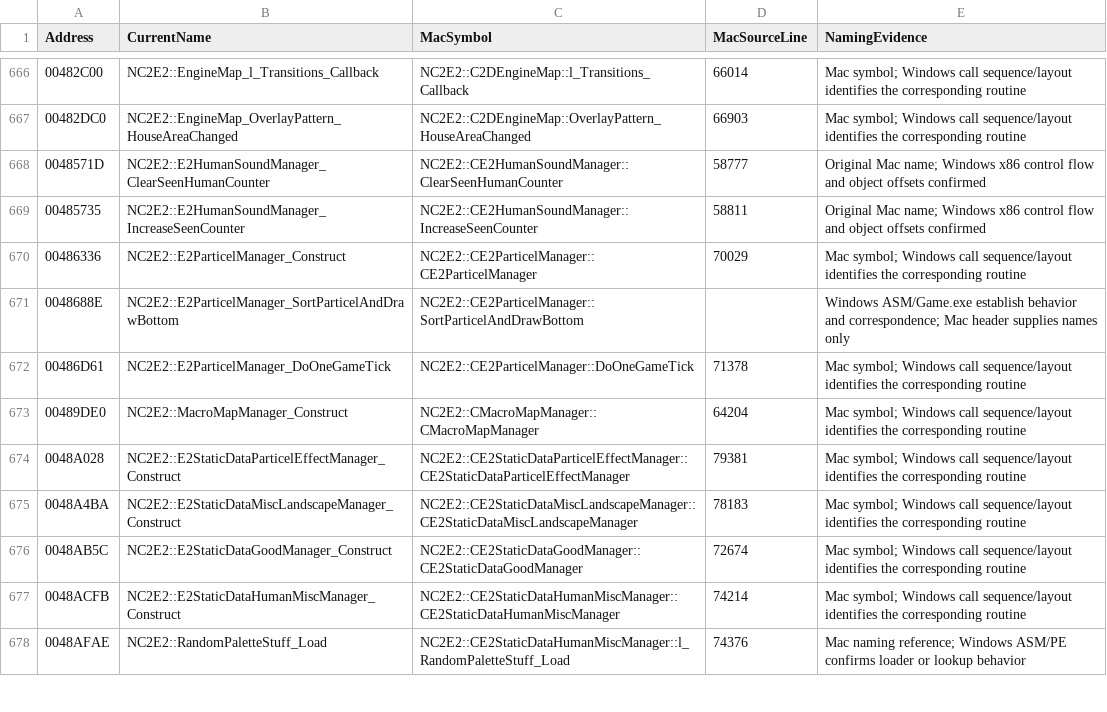
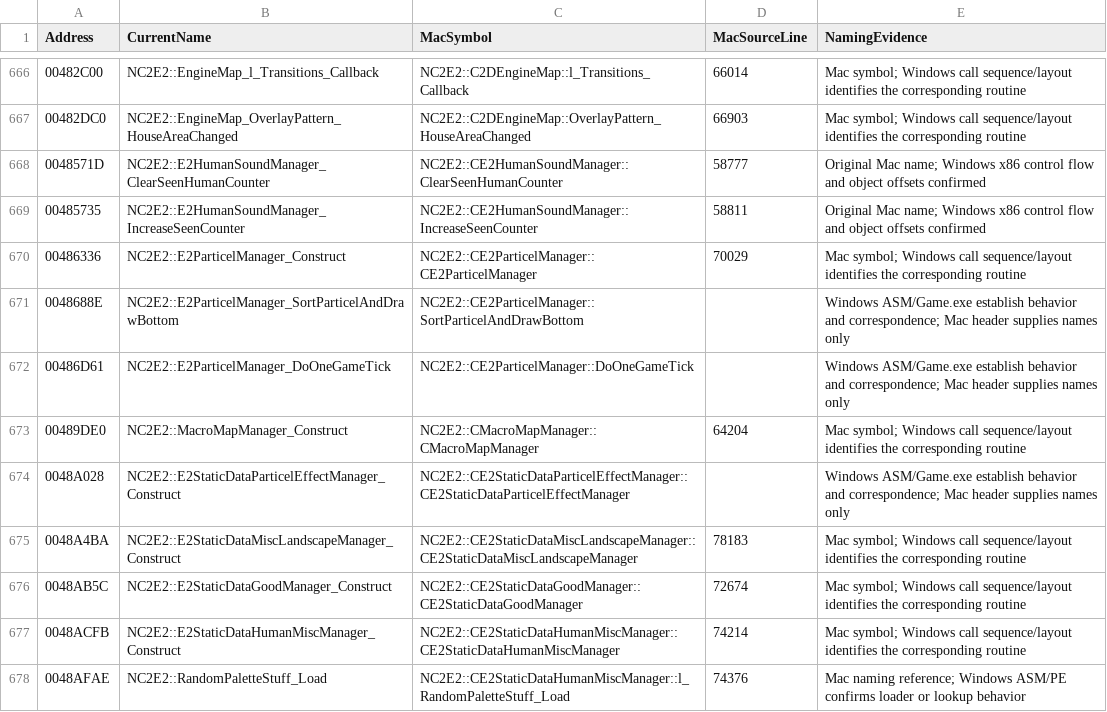
Before and after one commit to HaoJun0823/OpenVikings_cpp, a CSV file: docs/FUNCTION_NAME_MAP.csv, drawn as a sheet; only a part is shown, gaps mark what is left out; the diff covers the shown part only.

Commit message:
Restore Windows particle data creation and simulation callbacks

```diff
--- a/docs/FUNCTION_NAME_MAP.csv
+++ b/docs/FUNCTION_NAME_MAP.csv
@@ -671,5 +671,5 @@ Address,CurrentName,MacSymbol,MacSourceLine,NamingEvidence
 0048688E,NC2E2::E2ParticelManager_SortParticelAndDrawBottom,NC2E2::CE2ParticelManager::SortParticelAndDrawBottom,,Windows ASM/Game.exe establish behavior and correspondence; Mac header supplies names only
-00486D61,NC2E2::E2ParticelManager_DoOneGameTick,NC2E2::CE2ParticelManager::DoOneGameTick,71378,Mac symbol; Windows call sequence/layout identifies the corresponding routine
+00486D61,NC2E2::E2ParticelManager_DoOneGameTick,NC2E2::CE2ParticelManager::DoOneGameTick,,Windows ASM/Game.exe establish behavior and correspondence; Mac header supplies names only
 00489DE0,NC2E2::MacroMapManager_Construct,NC2E2::CMacroMapManager::CMacroMapManager,64204,Mac symbol; Windows call sequence/layout identifies the corresponding routine
-0048A028,NC2E2::E2StaticDataParticelEffectManager_Construct,NC2E2::CE2StaticDataParticelEffectManager::CE2StaticDataParticelEffectManager,79381,Mac symbol; Windows call sequence/layout identifies the corresponding routine
+0048A028,NC2E2::E2StaticDataParticelEffectManager_Construct,NC2E2::CE2StaticDataParticelEffectManager::CE2StaticDataParticelEffectManager,,Windows ASM/Game.exe establish behavior and correspondence; Mac header supplies names only
 0048A4BA,NC2E2::E2StaticDataMiscLandscapeManager_Construct,NC2E2::CE2StaticDataMiscLandscapeManager::CE2StaticDataMiscLandscapeManager,78183,Mac symbol; Windows call sequence/layout identifies the corresponding routine
```
Also changed, not shown: 23 added rows and 2 edited cells elsewhere in this file, docs/TEMPORARY_LINK_STUBS.csv, 24 other files.
